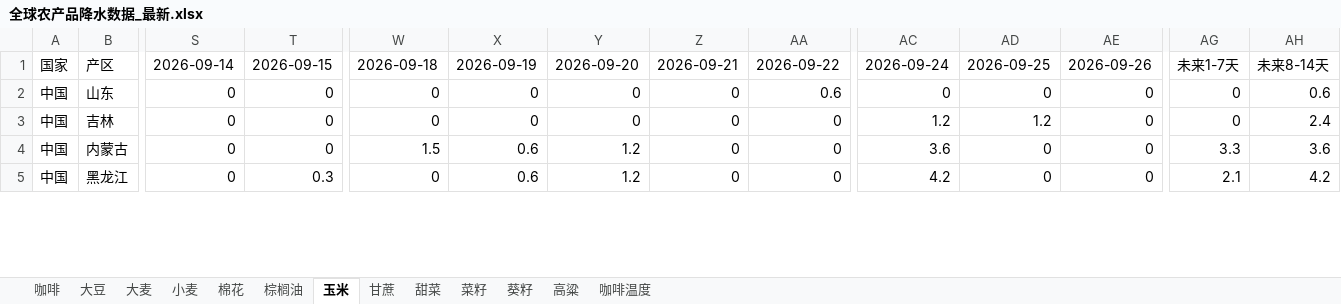
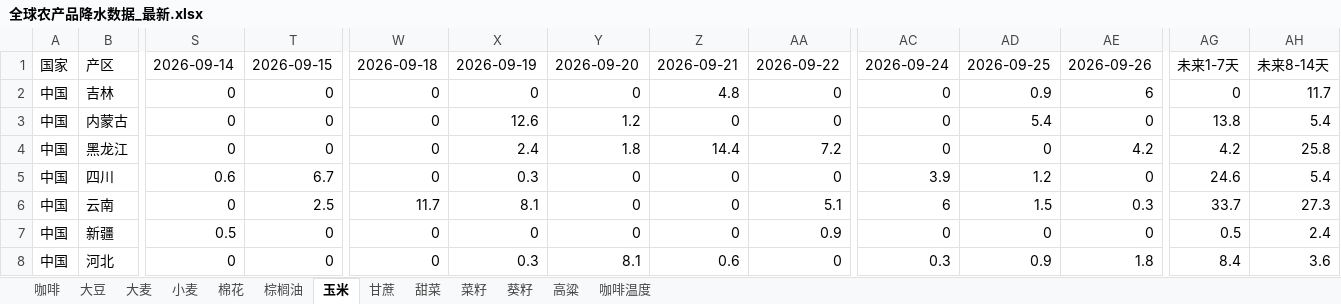
Before and after one commit to 2368846312-oss/ag-weather, an Excel workbook: 全球农产品降水数据_最新.xlsx, sheet 玉米, drawn as a sheet; only a part is shown, gaps mark what is left out; values as stored, in another font and other column widths than the file's, no cell formats; removed rows and columns are numbered as before the commit, all else as after; rows hold the shown columns only; the diff covers the shown part only; the diff names each change by its address in the sheet, - before the commit and + after, or states it on an @@ line.

```diff
--- a/全球农产品降水数据_最新.xlsx (sheet 玉米)
+++ b/全球农产品降水数据_最新.xlsx (sheet 玉米)
-row 2: 中国 | 山东 | 0 | 0 | 0 | 0 | 0 | 0 | 0.6 | 0 | 0 | 0 | 0 | 0.6
-Z2: 0
+Z2: 4.8
-AC2: 1.2
+AC2: 0
-AD2: 1.2
+AD2: 0.9
-AE2: 0
+AE2: 6
-AH2: 2.4
+AH2: 11.7
-W3: 1.5
+W3: 0
-X3: 0.6
+X3: 12.6
-AC3: 3.6
+AC3: 0
-AD3: 0
+AD3: 5.4
-AG3: 3.3
+AG3: 13.8
-AH3: 3.6
+AH3: 5.4
-T4: 0.3
+T4: 0
-X4: 0.6
+X4: 2.4
-Y4: 1.2
+Y4: 1.8
-Z4: 0
+Z4: 14.4
-AA4: 0
+AA4: 7.2
-AC4: 4.2
+AC4: 0
-AE4: 0
+AE4: 4.2
-AG4: 2.1
+AG4: 4.2
-AH4: 4.2
+AH4: 25.8
+row 5: 中国 | 四川 | 0.6 | 6.7 | 0 | 0.3 | 0 | 0 | 0 | 3.9 | 1.2 | 0 | 24.6 | 5.4
+row 6: 中国 | 云南 | 0 | 2.5 | 11.7 | 8.1 | 0 | 0 | 5.1 | 6 | 1.5 | 0.3 | 33.7 | 27.3
+row 7: 中国 | 新疆 | 0.5 | 0 | 0 | 0 | 0 | 0 | 0.9 | 0 | 0 | 0 | 0.5 | 2.4
+row 8: 中国 | 河北 | 0 | 0 | 0 | 0.3 | 8.1 | 0.6 | 0 | 0.3 | 0.9 | 1.8 | 8.4 | 3.6
```
Also changed, not shown: 11 added rows, 14 removed rows and 321 edited cells elsewhere in this sheet, sheet 小麦, sheet 菜籽, sheet 葵籽, sheet 大豆, sheet 咖啡温度, sheet 大麦, 6 more sheets, cell formats, VHI_Data/VHI_最近6周汇总.xlsx.
